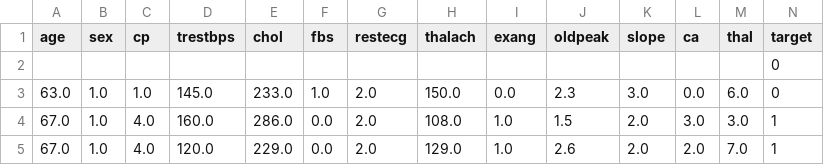
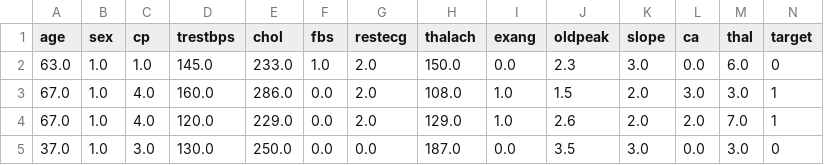
Before and after one commit to anmol-sinha-coder/BITS-MLOps-AIMLZG523_Assignment-1, a CSV file: data/heart_disease_clean.csv, drawn as a sheet; only a part is shown; the shorter side is filled out with more unchanged rows; the diff names each change by its address in the sheet, - before the commit and + after, or states it on an @@ line.

```diff
--- a/data/heart_disease_clean.csv
+++ b/data/heart_disease_clean.csv
-row 2:  |  |  |  |  |  |  |  |  |  |  |  |  | 0
```
Also changed, not shown: 21 other files.
